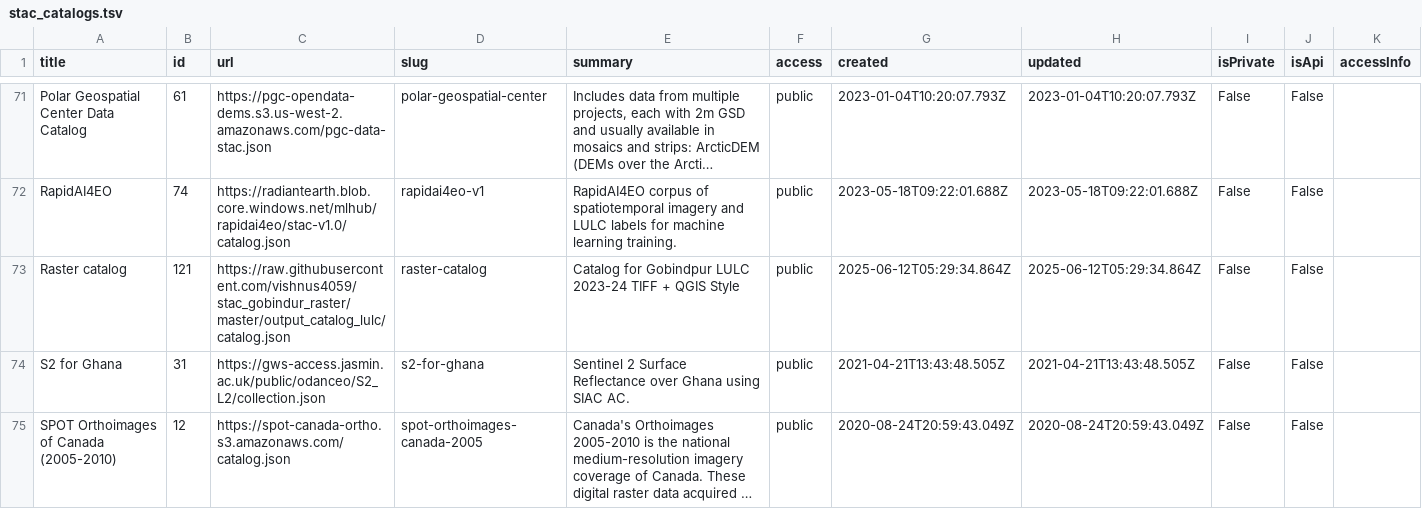
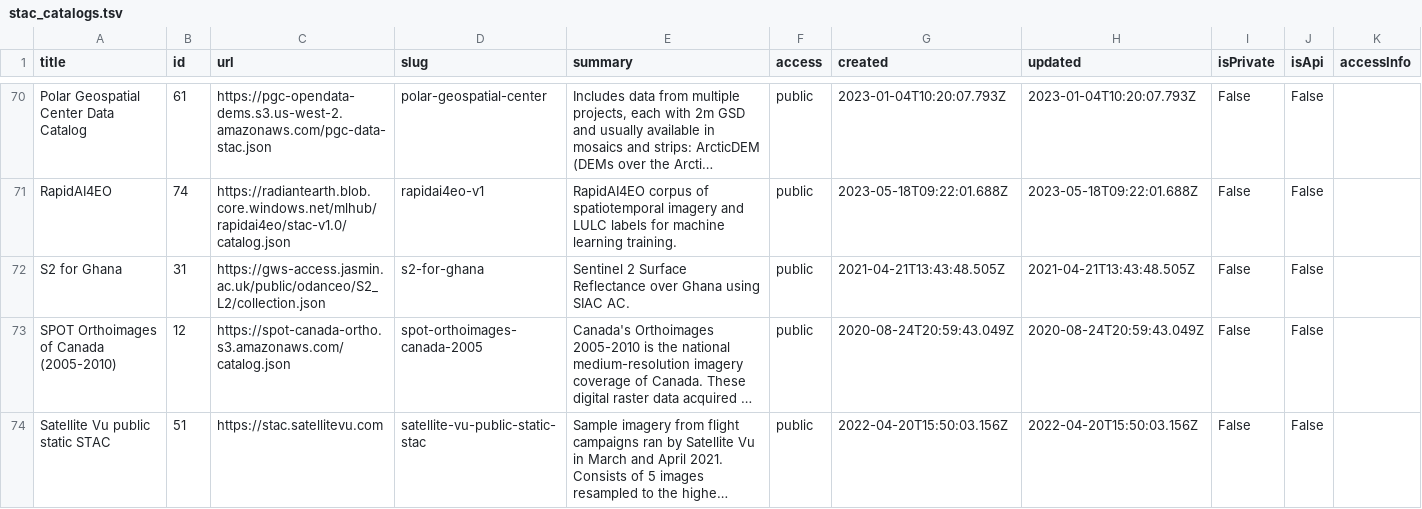
Before and after one commit to opengeos/stac-index-catalogs, a TSV file: stac_catalogs.tsv, drawn as a sheet; only a part is shown, gaps mark what is left out; the shorter side is filled out with more unchanged rows; long unchanged cells end in …; the diff covers the shown part only; the diff names each change by its address in the sheet, - before the commit and + after, or states it on an @@ line.

```diff
--- a/stac_catalogs.tsv
+++ b/stac_catalogs.tsv
-row 73: Raster catalog | 121 | https://raw.githubusercontent.com/vishnus4059/stac_gobindur_raster/master/output_catalog_lulc/catalog.json | raster-catalog | Catalog for Gobindpur LULC 2023-24 TIFF + QGIS Style | public | 2025-06-12T05:29:34.864Z | 2025-06-12T05:29:34.864Z | False | False
```
Also changed, not shown: 2 removed rows elsewhere in this file, 1 other file.
